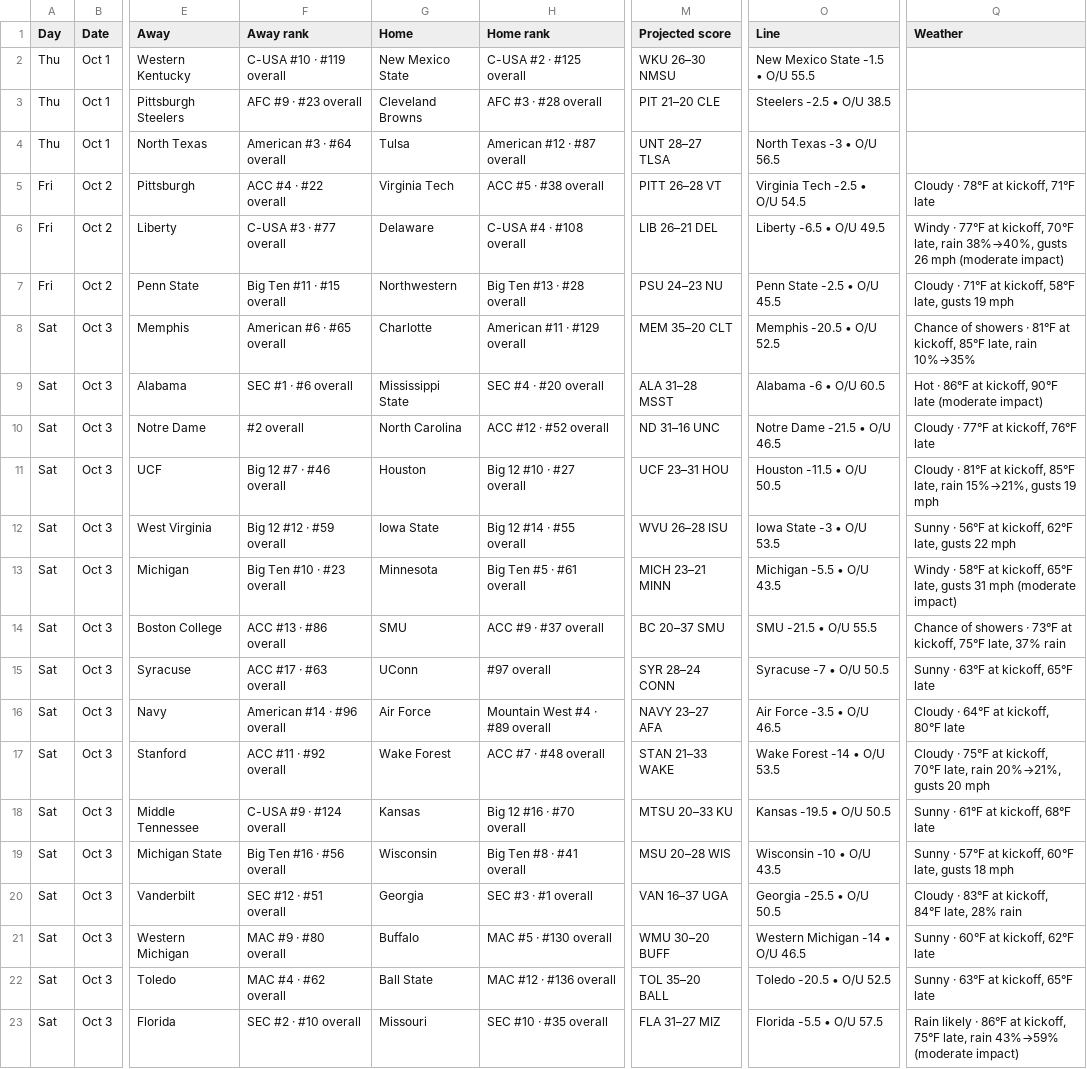
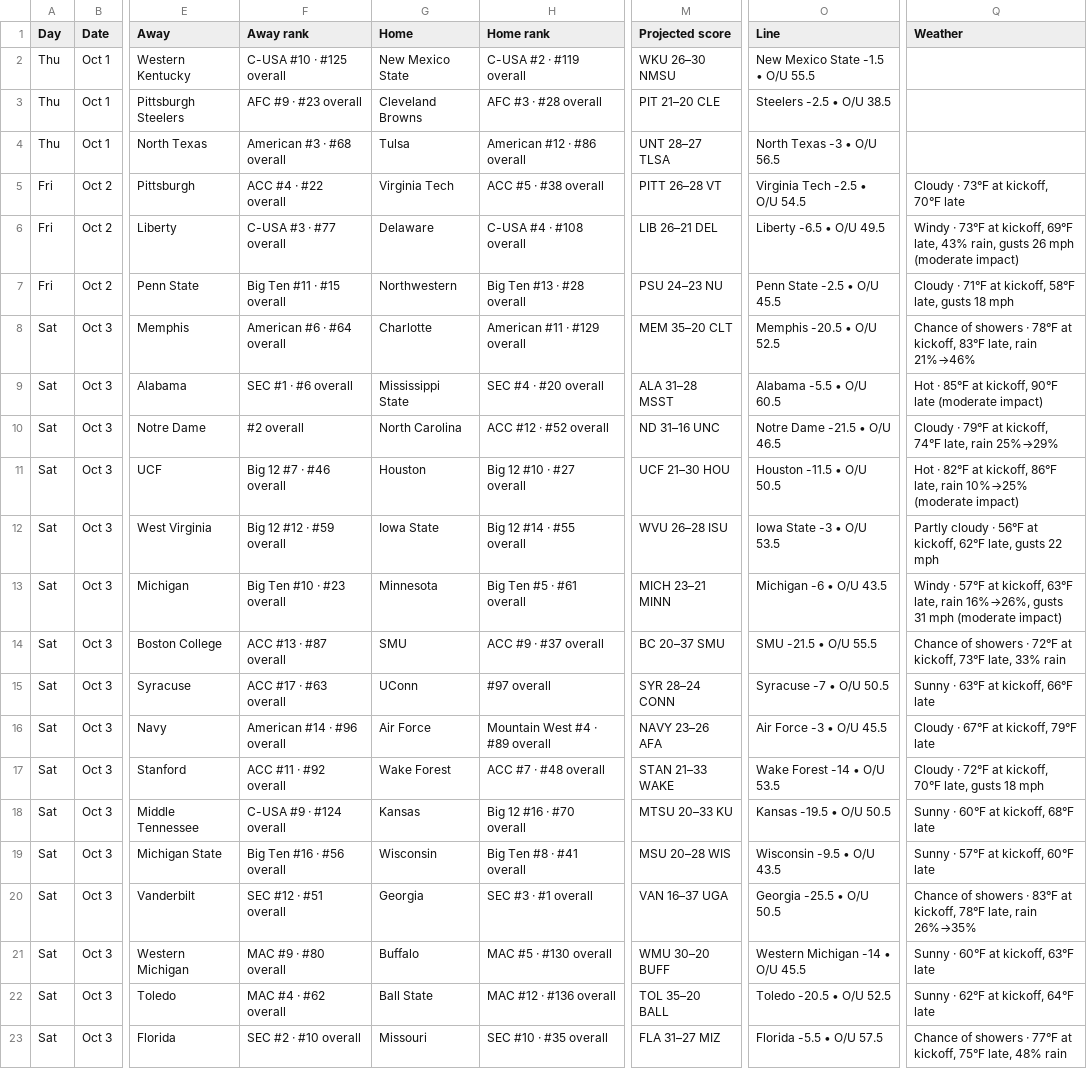
Before and after one commit to denegrijustin/football-watchability, a CSV file: public/exports/watch-slate.csv, drawn as a sheet; only a part is shown, gaps mark what is left out; the diff covers the shown part only; the diff names each change by its address in the sheet, - before the commit and + after, or states it on an @@ line.

```diff
--- a/public/exports/watch-slate.csv
+++ b/public/exports/watch-slate.csv
-F2 (Away rank): C-USA #10 · #119 overall
+F2 (Away rank): C-USA #10 · #125 overall
-H2 (Home rank): C-USA #2 · #125 overall
+H2 (Home rank): C-USA #2 · #119 overall
-F4 (Away rank): American #3 · #64 overall
+F4 (Away rank): American #3 · #68 overall
-H4 (Home rank): American #12 · #87 overall
+H4 (Home rank): American #12 · #86 overall
-Q5 (Weather): Cloudy · 78°F at kickoff, 71°F late
+Q5 (Weather): Cloudy · 73°F at kickoff, 70°F late
-Q6 (Weather): Windy · 77°F at kickoff, 70°F late, rain 38%→40%, gusts 26…
+Q6 (Weather): Windy · 73°F at kickoff, 69°F late, 43% rain, gusts 26…
-Q7 (Weather): …late, gusts 19 mph
+Q7 (Weather): …late, gusts 18 mph
-F8 (Away rank): American #6 · #65 overall
+F8 (Away rank): American #6 · #64 overall
-Q8 (Weather): …showers · 81°F at kickoff, 85°F late, rain 10%→35%
+Q8 (Weather): …showers · 78°F at kickoff, 83°F late, rain 21%→46%
-O9 (Line): Alabama -6 • O/U 60.5
+O9 (Line): Alabama -5.5 • O/U 60.5
-Q9 (Weather): Hot · 86°F at kickoff,…
+Q9 (Weather): Hot · 85°F at kickoff,…
-Q10 (Weather): Cloudy · 77°F at kickoff, 76°F late
+Q10 (Weather): Cloudy · 79°F at kickoff, 74°F late, rain 25%→29%
-M11 (Projected score): UCF 23–31 HOU
+M11 (Projected score): UCF 21–30 HOU
-Q11 (Weather): Cloudy · 81°F at kickoff, 85°F late, rain 15%→21%, gusts 19 mph
+Q11 (Weather): Hot · 82°F at kickoff, 86°F late, rain 10%→25% (moderate impact)
-Q12 (Weather): Sunny · 56°F…
+Q12 (Weather): Partly cloudy · 56°F…
-O13 (Line): Michigan -5.5 • O/U 43.5
+O13 (Line): Michigan -6 • O/U 43.5
-Q13 (Weather): Windy · 58°F at kickoff, 65°F late, gusts 31…
+Q13 (Weather): Windy · 57°F at kickoff, 63°F late, rain 16%→26%, gusts 31…
-F14 (Away rank): ACC #13 · #86 overall
+F14 (Away rank): ACC #13 · #87 overall
-Q14 (Weather): …showers · 73°F at kickoff, 75°F late, 37% rain
+Q14 (Weather): …showers · 72°F at kickoff, 73°F late, 33% rain
-Q15 (Weather): Sunny · 63°F at kickoff, 65°F late
+Q15 (Weather): Sunny · 63°F at kickoff, 66°F late
-M16 (Projected score): NAVY 23–27 AFA
+M16 (Projected score): NAVY 23–26 AFA
-O16 (Line): Air Force -3.5 • O/U 46.5
+O16 (Line): Air Force -3 • O/U 45.5
-Q16 (Weather): Cloudy · 64°F at kickoff, 80°F late
+Q16 (Weather): Cloudy · 67°F at kickoff, 79°F late
-Q17 (Weather): Cloudy · 75°F at kickoff, 70°F late, rain 20%→21%, gusts 20 mph
+Q17 (Weather): Cloudy · 72°F at kickoff, 70°F late, gusts 18 mph
-Q18 (Weather): Sunny · 61°F at kickoff, 68°F late
+Q18 (Weather): Sunny · 60°F at kickoff, 68°F late
-O19 (Line): Wisconsin -10 • O/U 43.5
+O19 (Line): Wisconsin -9.5 • O/U 43.5
-Q19 (Weather): Sunny · 57°F at kickoff, 60°F late, gusts 18 mph
+Q19 (Weather): Sunny · 57°F at kickoff, 60°F late
-Q20 (Weather): Cloudy · 83°F at kickoff, 84°F late, 28% rain
+Q20 (Weather): Chance of showers · 83°F at kickoff, 78°F late, rain 26%→35%
-O21 (Line): Western Michigan -14 • O/U 46.5
+O21 (Line): Western Michigan -14 • O/U 45.5
-Q21 (Weather): Sunny · 60°F at kickoff, 62°F late
+Q21 (Weather): Sunny · 60°F at kickoff, 63°F late
-Q22 (Weather): Sunny · 63°F at kickoff, 65°F late
+Q22 (Weather): Sunny · 62°F at kickoff, 64°F late
-Q23 (Weather): Rain likely · 86°F at kickoff, 75°F late, rain 43%→59% (moderate impact)
+Q23 (Weather): Chance of showers · 77°F at kickoff, 75°F late, 48% rain
```
Also changed, not shown: 68 edited cells elsewhere in this file, 4 other files.
